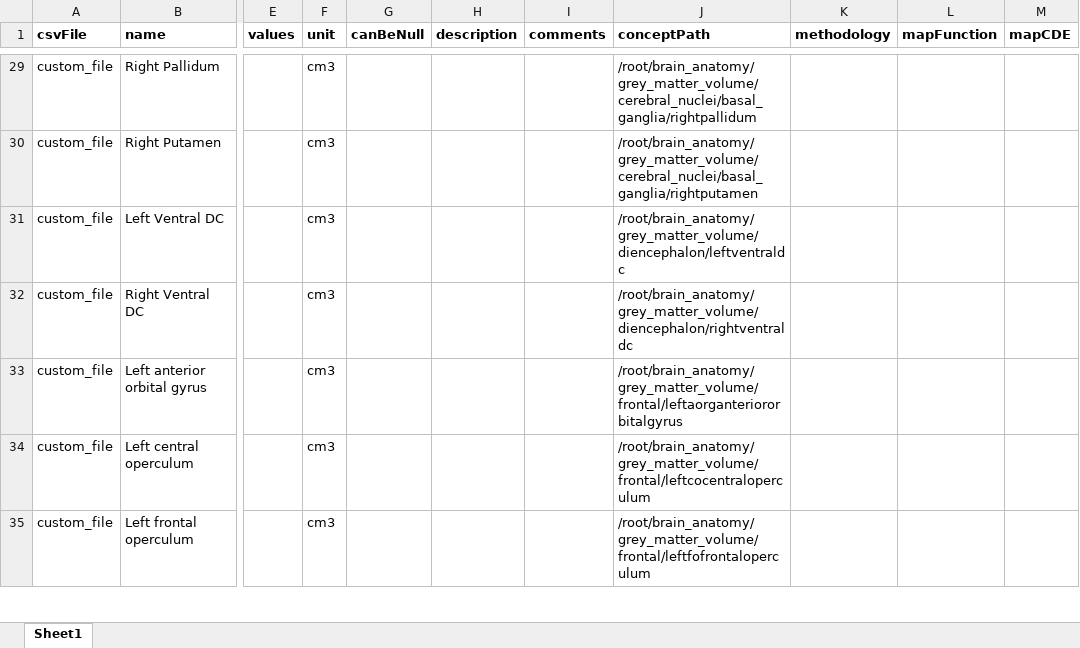
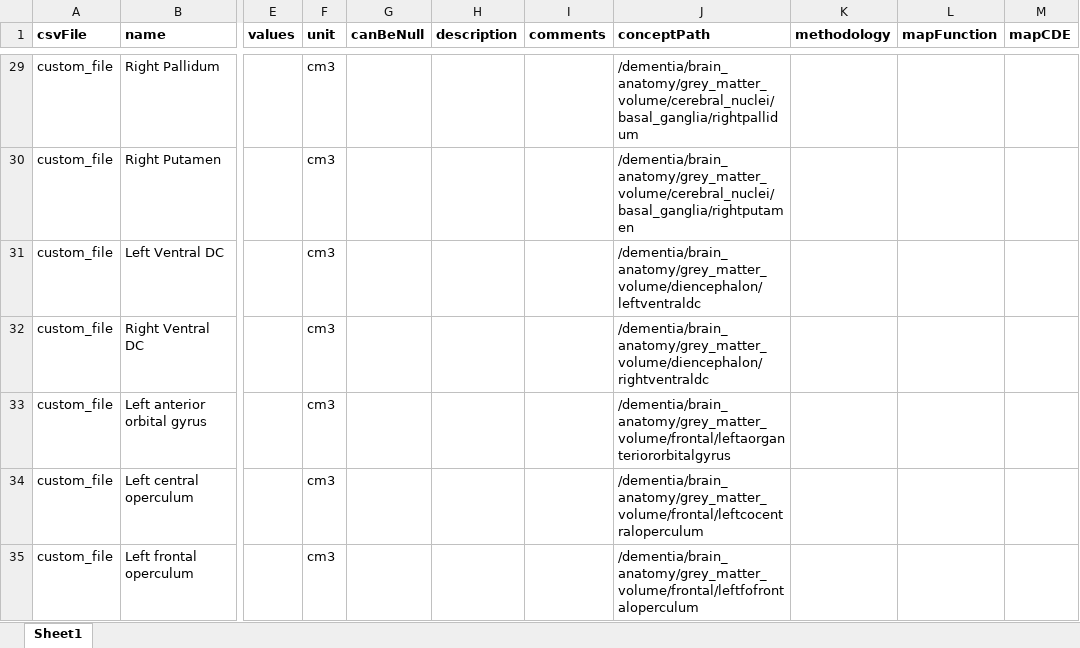
Before and after one commit to aueb-wim/DataCatalogue, an Excel workbook: src/main/resources/data/ErrorFiles/dementia_clm_v2.xlsx, sheet Sheet1, drawn as a sheet; only a part is shown, gaps mark what is left out; values as stored, in another font and other column widths than the file's, no borders; charts and pictures not drawn; the diff covers the shown part only; the diff names each change by its address in the sheet, - before the commit and + after, or states it on an @@ line.

```diff
--- a/src/main/resources/data/ErrorFiles/dementia_clm_v2.xlsx (sheet Sheet1)
+++ b/src/main/resources/data/ErrorFiles/dementia_clm_v2.xlsx (sheet Sheet1)
-J29 (conceptPath): /root/brain_anatomy/grey_matter_volume/cerebral_nuclei/basal_ganglia/rightpallidum
+J29 (conceptPath): /dementia/brain_anatomy/grey_matter_volume/cerebral_nuclei/basal_ganglia/rightpallidum
-J30 (conceptPath): /root/brain_anatomy/grey_matter_volume/cerebral_nuclei/basal_ganglia/rightputamen
+J30 (conceptPath): /dementia/brain_anatomy/grey_matter_volume/cerebral_nuclei/basal_ganglia/rightputamen
-J31 (conceptPath): /root/brain_anatomy/grey_matter_volume/diencephalon/leftventraldc
+J31 (conceptPath): /dementia/brain_anatomy/grey_matter_volume/diencephalon/leftventraldc
-J32 (conceptPath): /root/brain_anatomy/grey_matter_volume/diencephalon/rightventraldc
+J32 (conceptPath): /dementia/brain_anatomy/grey_matter_volume/diencephalon/rightventraldc
-J33 (conceptPath): /root/brain_anatomy/grey_matter_volume/frontal/leftaorganteriororbitalgyrus
+J33 (conceptPath): /dementia/brain_anatomy/grey_matter_volume/frontal/leftaorganteriororbitalgyrus
-J34 (conceptPath): /root/brain_anatomy/grey_matter_volume/frontal/leftcocentraloperculum
+J34 (conceptPath): /dementia/brain_anatomy/grey_matter_volume/frontal/leftcocentraloperculum
-J35 (conceptPath): /root/brain_anatomy/grey_matter_volume/frontal/leftfofrontaloperculum
+J35 (conceptPath): /dementia/brain_anatomy/grey_matter_volume/frontal/leftfofrontaloperculum
```
Also changed, not shown: 172 edited cells elsewhere in this sheet, 6 other files.
